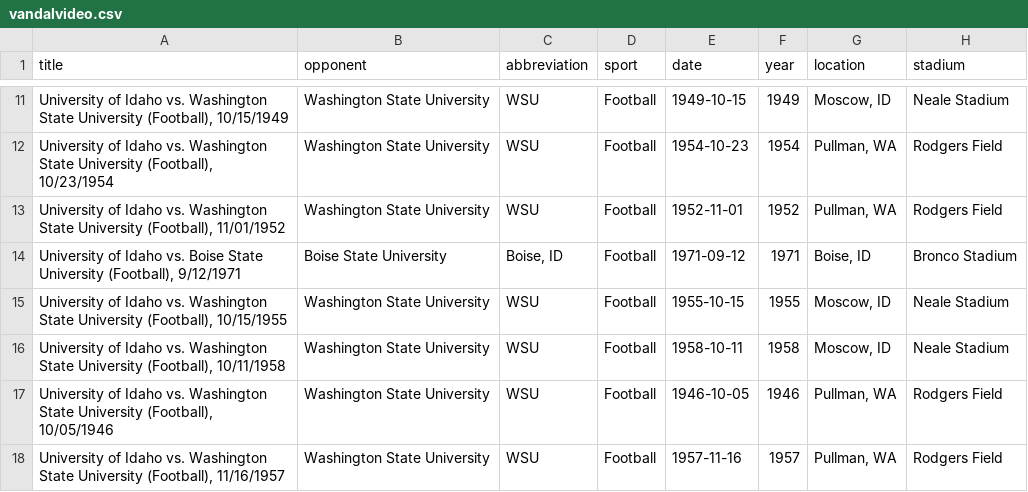
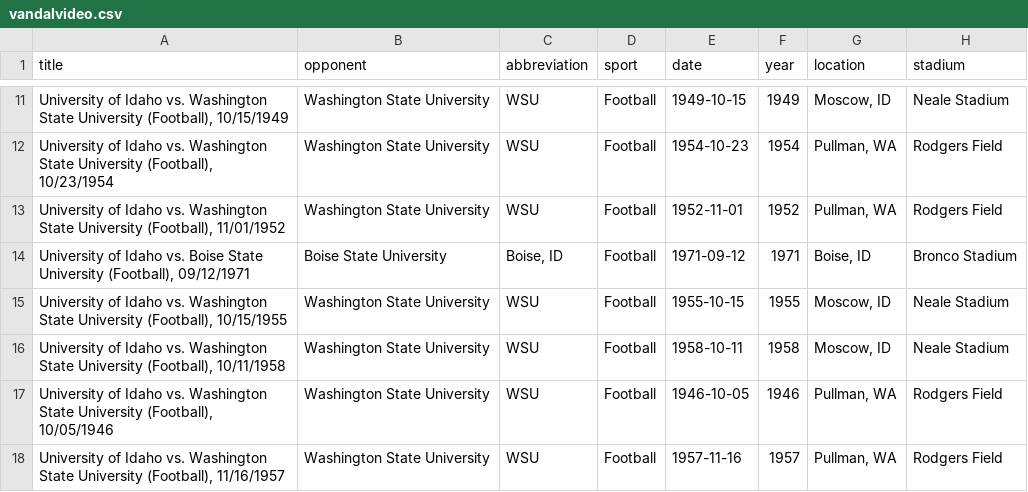
Before and after one commit to uidaholib/campus-collections-template, a CSV file: _data/vandalvideo.csv, drawn as a sheet; only a part is shown, gaps mark what is left out; the diff names each change by its address in the sheet, - before the commit and + after, or states it on an @@ line.

Commit message:
format again

```diff
--- a/_data/vandalvideo.csv
+++ b/_data/vandalvideo.csv
-A14 (title): …University (Football), 9/12/1971
+A14 (title): …University (Football), 09/12/1971
```
